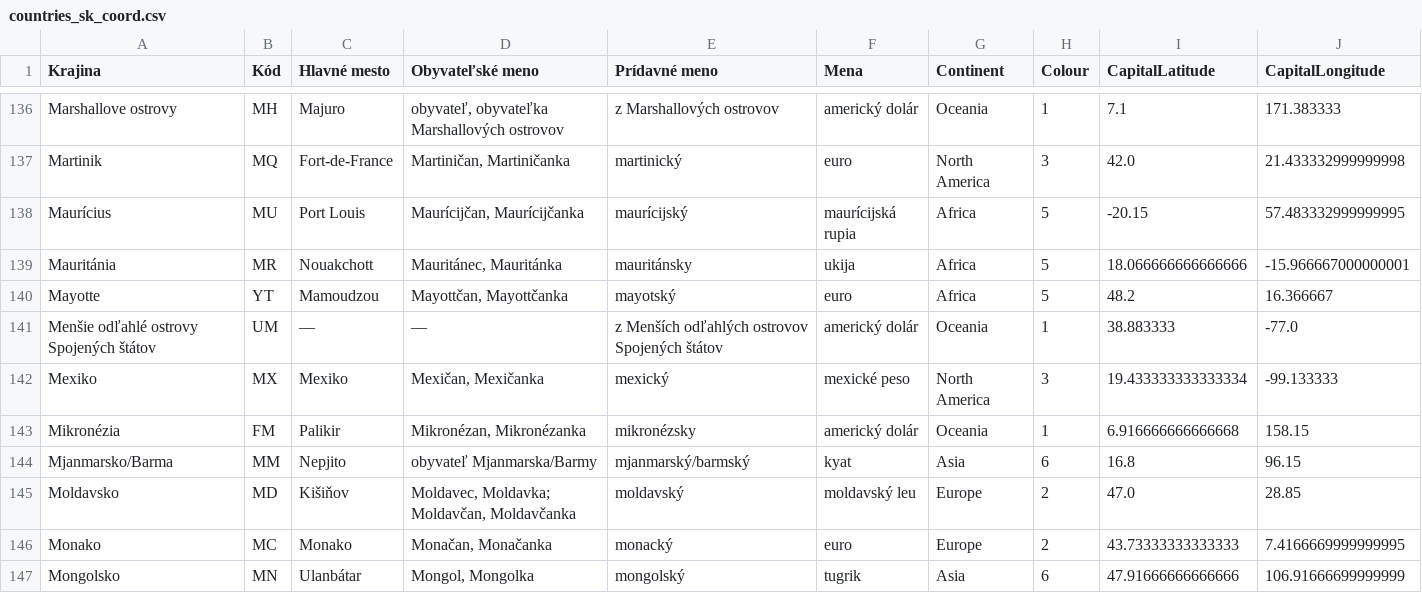
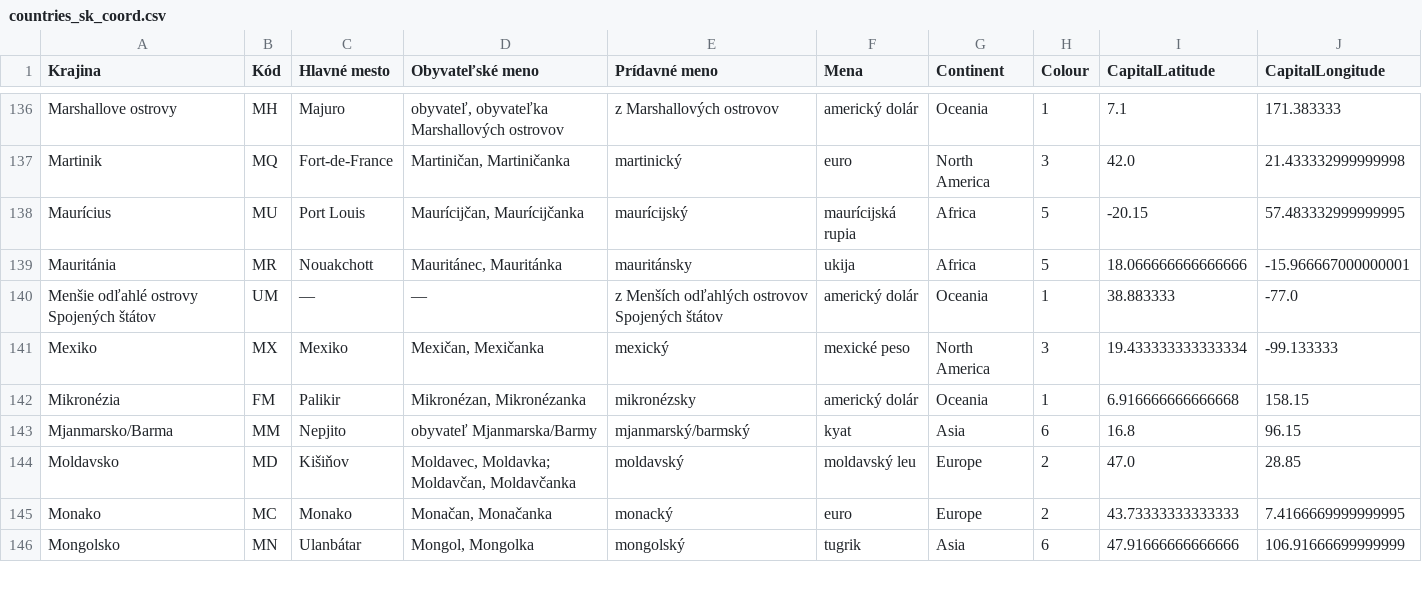
Before and after one commit to mirix/MapPy, a CSV file: countries_sk_coord.csv, drawn as a sheet; only a part is shown, gaps mark what is left out; the diff names each change by its address in the sheet, - before the commit and + after, or states it on an @@ line.

```diff
--- a/countries_sk_coord.csv
+++ b/countries_sk_coord.csv
-row 140: Mayotte | YT | Mamoudzou | Mayottčan, Mayottčanka | mayotský | euro | Africa | 5 | 48.2 | 16.366667
```
Also changed, not shown: countries_de_coord.csv, countries_en_coord.csv, 7 other files.
